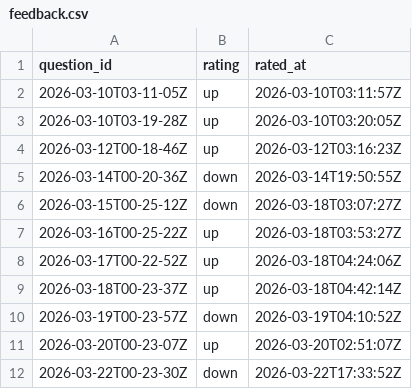
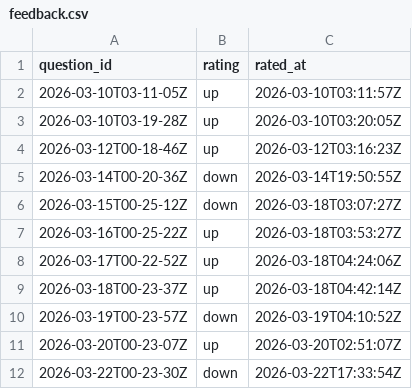
Before and after one commit to kghamilton89/personal-development-journal, a CSV file: data/feedback.csv, drawn as a sheet.

Commit message:
feedback: down for 2026-03-22T00-23-30Z

```diff
--- a/data/feedback.csv
+++ b/data/feedback.csv
@@ -11,2 +11,2 @@ question_id,rating,rated_at
 2026-03-20T00-23-07Z,up,2026-03-20T02:51:07Z
-2026-03-22T00-23-30Z,down,2026-03-22T17:33:52Z
+2026-03-22T00-23-30Z,down,2026-03-22T17:33:54Z
```
